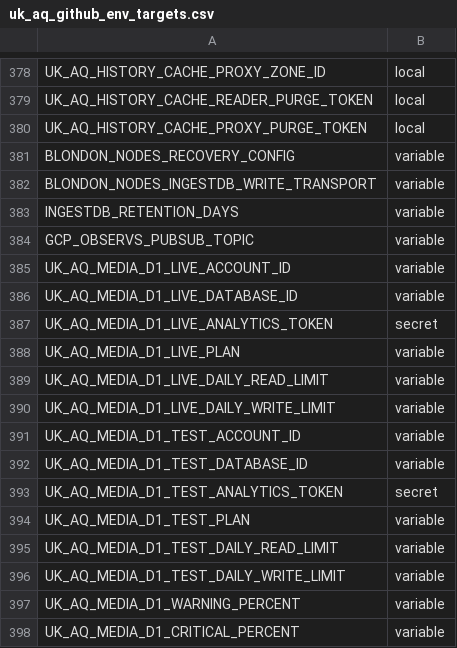
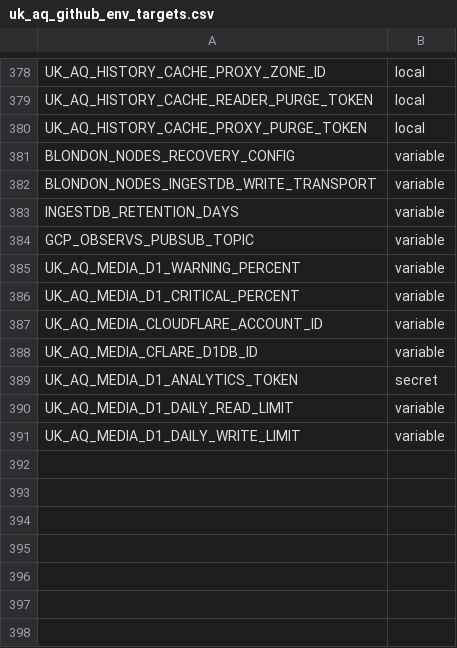
Before and after one commit to TEST-uk-aq/uk-aq-ops, a CSV file: config/uk_aq_github_env_targets.csv, drawn as a sheet; only a part is shown, gaps mark what is left out; removed rows and columns are numbered as before the commit, all else as after; the diff names each change by its address in the sheet, - before the commit and + after, or states it on an @@ line.

Commit message:
Correct Media D1 Usage to one configured environment

```diff
--- a/config/uk_aq_github_env_targets.csv
+++ b/config/uk_aq_github_env_targets.csv
-row 385: UK_AQ_MEDIA_D1_LIVE_ACCOUNT_ID | variable
-row 386: UK_AQ_MEDIA_D1_LIVE_DATABASE_ID | variable
-row 387: UK_AQ_MEDIA_D1_LIVE_ANALYTICS_TOKEN | secret
-row 388: UK_AQ_MEDIA_D1_LIVE_PLAN | variable
-row 389: UK_AQ_MEDIA_D1_LIVE_DAILY_READ_LIMIT | variable
-row 390: UK_AQ_MEDIA_D1_LIVE_DAILY_WRITE_LIMIT | variable
-row 391: UK_AQ_MEDIA_D1_TEST_ACCOUNT_ID | variable
-row 392: UK_AQ_MEDIA_D1_TEST_DATABASE_ID | variable
-row 393: UK_AQ_MEDIA_D1_TEST_ANALYTICS_TOKEN | secret
-row 394: UK_AQ_MEDIA_D1_TEST_PLAN | variable
-row 395: UK_AQ_MEDIA_D1_TEST_DAILY_READ_LIMIT | variable
-row 396: UK_AQ_MEDIA_D1_TEST_DAILY_WRITE_LIMIT | variable
+row 387: UK_AQ_MEDIA_CLOUDFLARE_ACCOUNT_ID | variable
+row 388: UK_AQ_MEDIA_CFLARE_D1DB_ID | variable
+row 389: UK_AQ_MEDIA_D1_ANALYTICS_TOKEN | secret
+row 390: UK_AQ_MEDIA_D1_DAILY_READ_LIMIT | variable
+row 391: UK_AQ_MEDIA_D1_DAILY_WRITE_LIMIT | variable
```
Also changed, not shown: 10 other files.
